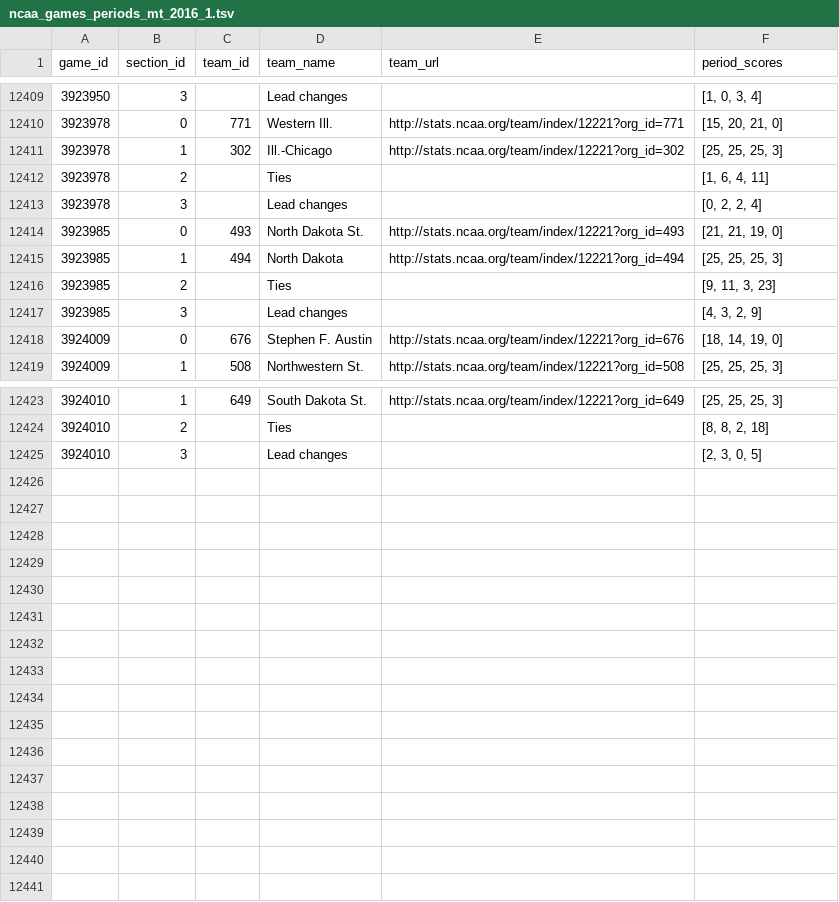
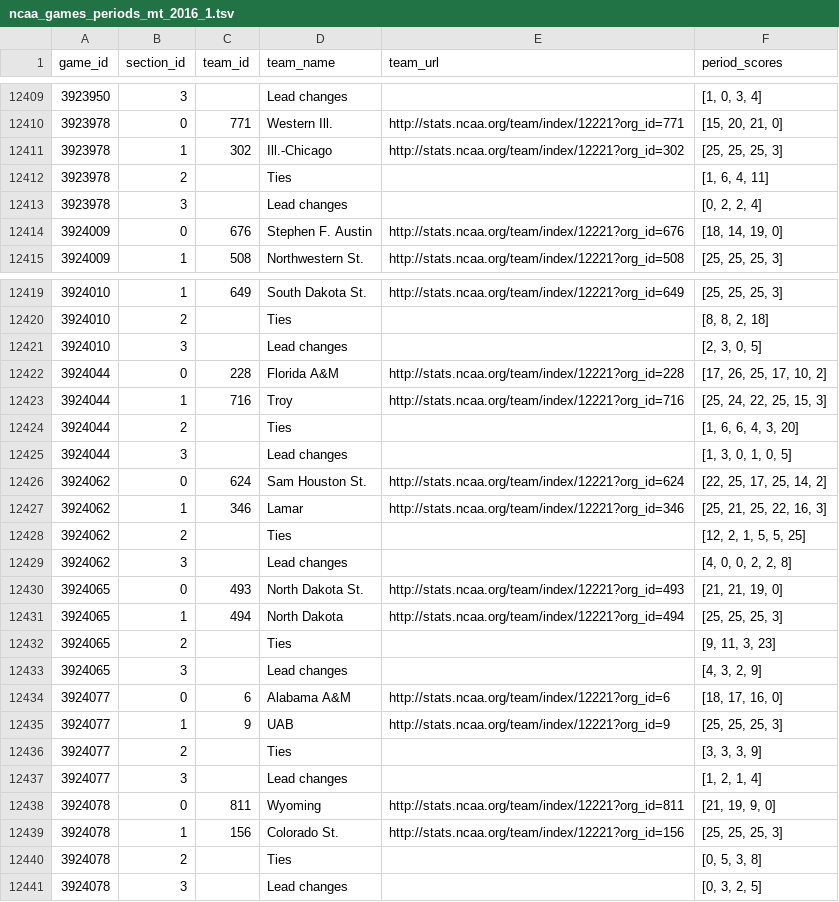
Before and after one commit to octonion/volleyball-w, a TSV file: ncaa_pbp/tsv/ncaa_games_periods_mt_2016_1.tsv, drawn as a sheet; only a part is shown, gaps mark what is left out; removed rows and columns are numbered as before the commit, all else as after; the diff names each change by its address in the sheet, - before the commit and + after, or states it on an @@ line.

```diff
--- a/ncaa_pbp/tsv/ncaa_games_periods_mt_2016_1.tsv
+++ b/ncaa_pbp/tsv/ncaa_games_periods_mt_2016_1.tsv
-row 12414: 3923985 | 0 | 493 | North Dakota St. | http://stats.ncaa.org/team/index/12221?org_id=493 | [21, 21, 19, 0]
-row 12415: 3923985 | 1 | 494 | North Dakota | http://stats.ncaa.org/team/index/12221?org_id=494 | [25, 25, 25, 3]
-row 12416: 3923985 | 2 |  | Ties |  | [9, 11, 3, 23]
-row 12417: 3923985 | 3 |  | Lead changes |  | [4, 3, 2, 9]
+row 12422: 3924044 | 0 | 228 | Florida A&M | http://stats.ncaa.org/team/index/12221?org_id=228 | [17, 26, 25, 17, 10, 2]
+row 12423: 3924044 | 1 | 716 | Troy | http://stats.ncaa.org/team/index/12221?org_id=716 | [25, 24, 22, 25, 15, 3]
+row 12424: 3924044 | 2 |  | Ties |  | [1, 6, 6, 4, 3, 20]
+row 12425: 3924044 | 3 |  | Lead changes |  | [1, 3, 0, 1, 0, 5]
+row 12426: 3924062 | 0 | 624 | Sam Houston St. | http://stats.ncaa.org/team/index/12221?org_id=624 | [22, 25, 17, 25, 14, 2]
+row 12427: 3924062 | 1 | 346 | Lamar | http://stats.ncaa.org/team/index/12221?org_id=346 | [25, 21, 25, 22, 16, 3]
+row 12428: 3924062 | 2 |  | Ties |  | [12, 2, 1, 5, 5, 25]
+row 12429: 3924062 | 3 |  | Lead changes |  | [4, 0, 0, 2, 2, 8]
+row 12430: 3924065 | 0 | 493 | North Dakota St. | http://stats.ncaa.org/team/index/12221?org_id=493 | [21, 21, 19, 0]
+row 12431: 3924065 | 1 | 494 | North Dakota | http://stats.ncaa.org/team/index/12221?org_id=494 | [25, 25, 25, 3]
+row 12432: 3924065 | 2 |  | Ties |  | [9, 11, 3, 23]
+row 12433: 3924065 | 3 |  | Lead changes |  | [4, 3, 2, 9]
+row 12434: 3924077 | 0 | 6 | Alabama A&M | http://stats.ncaa.org/team/index/12221?org_id=6 | [18, 17, 16, 0]
+row 12435: 3924077 | 1 | 9 | UAB | http://stats.ncaa.org/team/index/12221?org_id=9 | [25, 25, 25, 3]
+row 12436: 3924077 | 2 |  | Ties |  | [3, 3, 3, 9]
+row 12437: 3924077 | 3 |  | Lead changes |  | [1, 2, 1, 4]
+row 12438: 3924078 | 0 | 811 | Wyoming | http://stats.ncaa.org/team/index/12221?org_id=811 | [21, 19, 9, 0]
+row 12439: 3924078 | 1 | 156 | Colorado St. | http://stats.ncaa.org/team/index/12221?org_id=156 | [25, 25, 25, 3]
+row 12440: 3924078 | 2 |  | Ties |  | [0, 5, 3, 8]
+row 12441: 3924078 | 3 |  | Lead changes |  | [0, 3, 2, 5]
```
Also changed, not shown: ncaa_pbp/sos/current_ranking.csv, ncaa_pbp/tsv/ncaa_games_periods_mt_2016_2.tsv, 14 other files.
